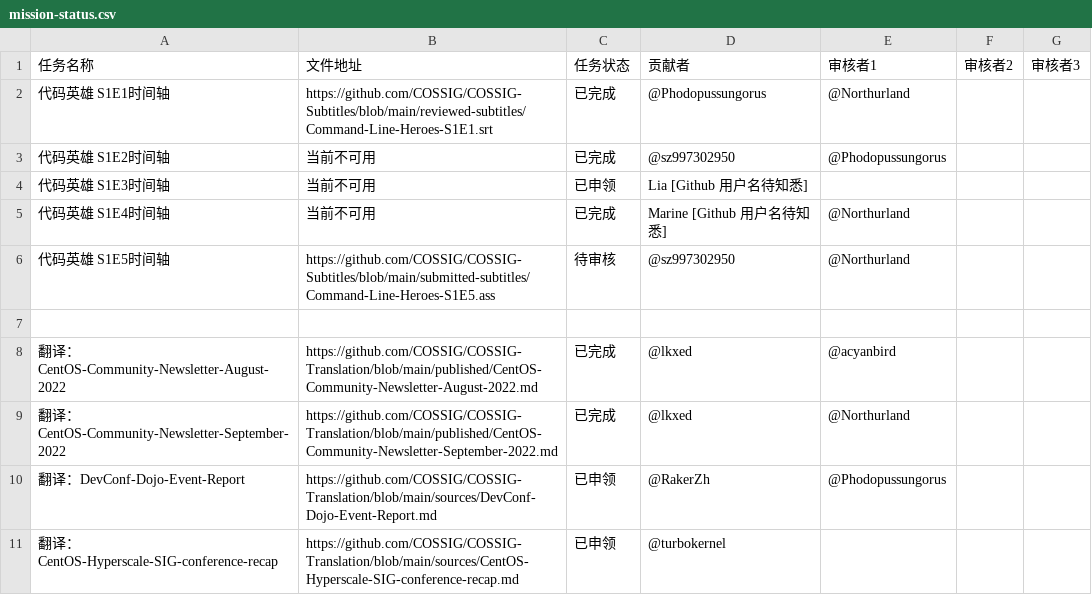
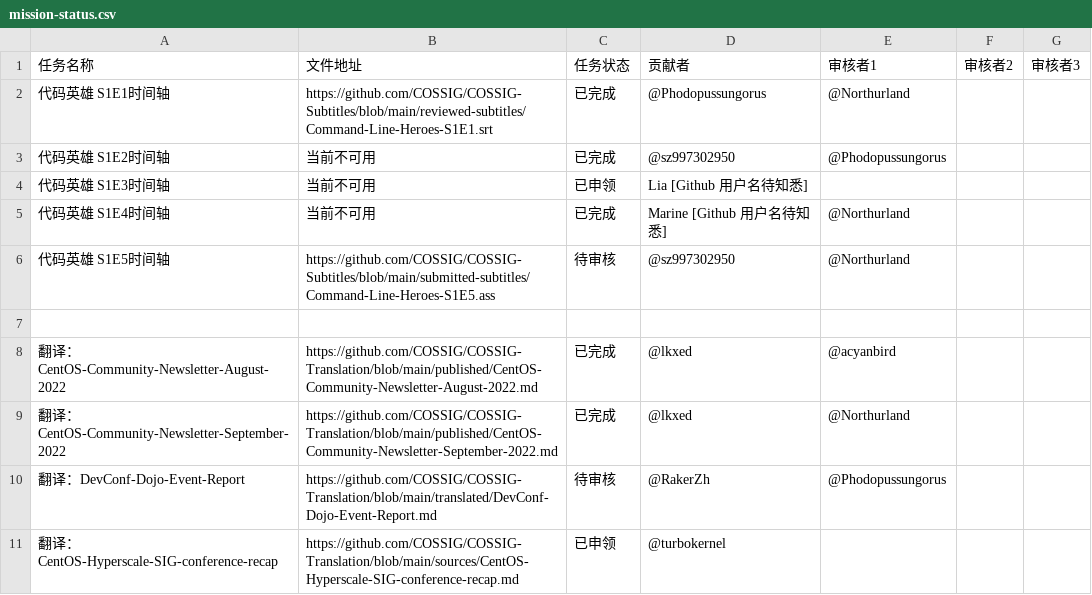
Before and after one commit to COSSIG/Mission-Control, a CSV file: mission-status.csv, drawn as a sheet.

Commit message:
更新任务状态：DevConf-Dojo-Event-Report
译者已经完成本文的翻译，等待校对中

```diff
--- a/mission-status.csv
+++ b/mission-status.csv
@@ -9,3 +9,3 @@
 翻译：CentOS-Community-Newsletter-September-2022,https://github.com/COSSIG/COSSIG-Translation/blob/main/published/CentOS-Community-Newsletter-September-2022.md,已完成,@lkxed,@Northurland,,
-翻译：DevConf-Dojo-Event-Report,https://github.com/COSSIG/COSSIG-Translation/blob/main/sources/DevConf-Dojo-Event-Report.md,已申领,@RakerZh,@Phodopussungorus,,
+翻译：DevConf-Dojo-Event-Report,https://github.com/COSSIG/COSSIG-Translation/blob/main/translated/DevConf-Dojo-Event-Report.md,待审核,@RakerZh,@Phodopussungorus,,
 翻译：CentOS-Hyperscale-SIG-conference-recap,https://github.com/COSSIG/COSSIG-Translation/blob/main/sources/CentOS-Hyperscale-SIG-conference-recap.md,已申领,@turbokernel,,,
```
